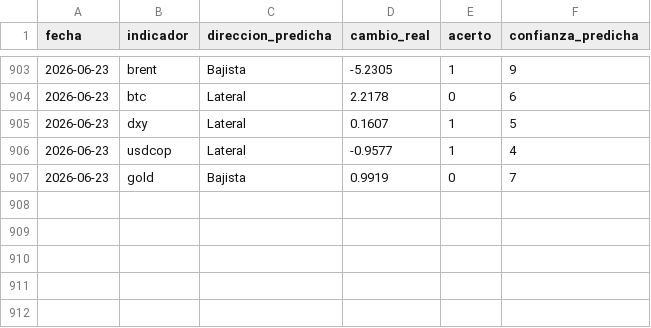
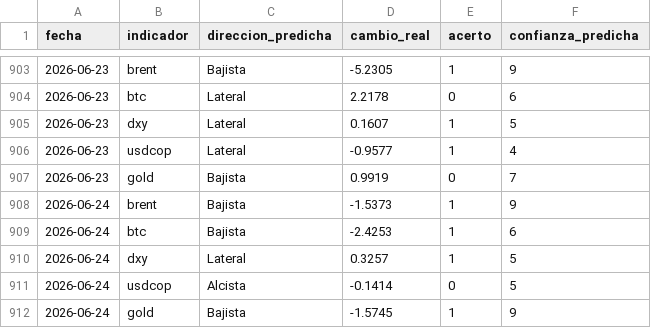
Before and after one commit to juanjo-geo/financial-agent, a CSV file: data/signals/evaluation_log.csv, drawn as a sheet; only a part is shown, gaps mark what is left out.

```diff
--- a/data/signals/evaluation_log.csv
+++ b/data/signals/evaluation_log.csv
@@ -907 +907,6 @@ fecha,indicador,direccion_predicha,cambio_real,acerto,confianza_predicha
 2026-06-23,gold,Bajista,0.9919,0,7
+2026-06-24,brent,Bajista,-1.5373,1,9
+2026-06-24,btc,Bajista,-2.4253,1,6
+2026-06-24,dxy,Lateral,0.3257,1,5
+2026-06-24,usdcop,Alcista,-0.1414,0,5
+2026-06-24,gold,Bajista,-1.5745,1,9
```
Also changed, not shown: data/historical/feargreed_history.csv, data/processed/latest_snapshot.csv, 23 other files.
